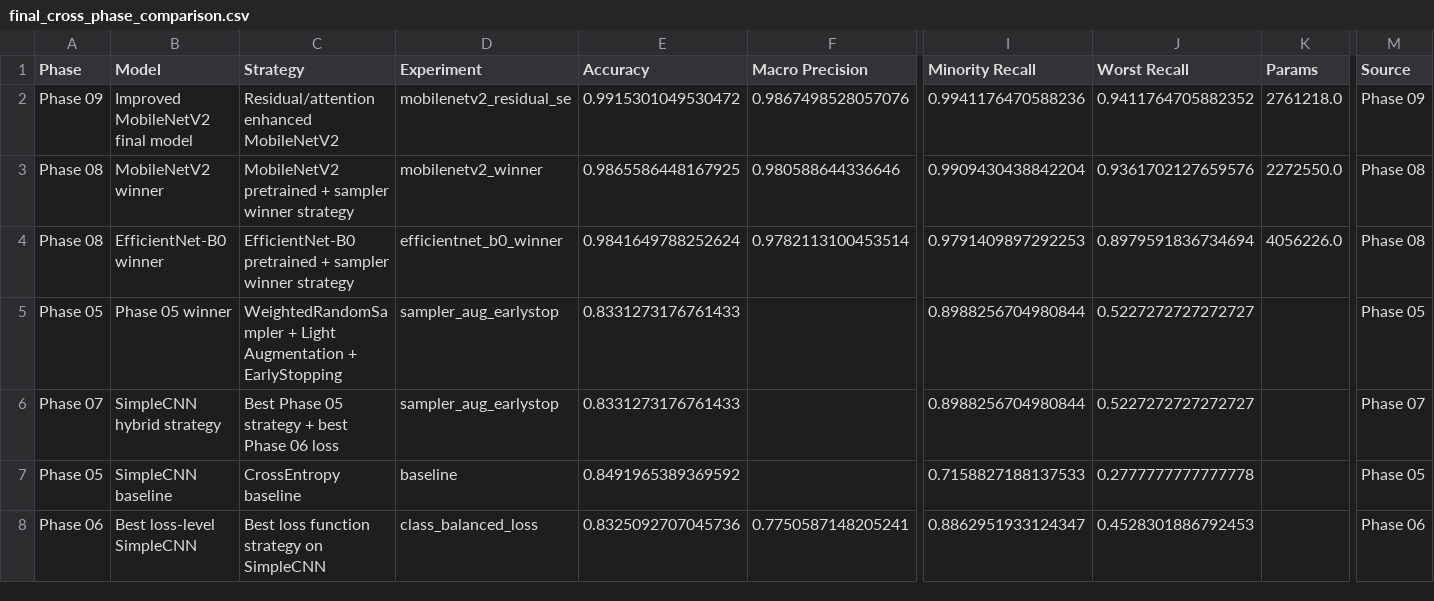
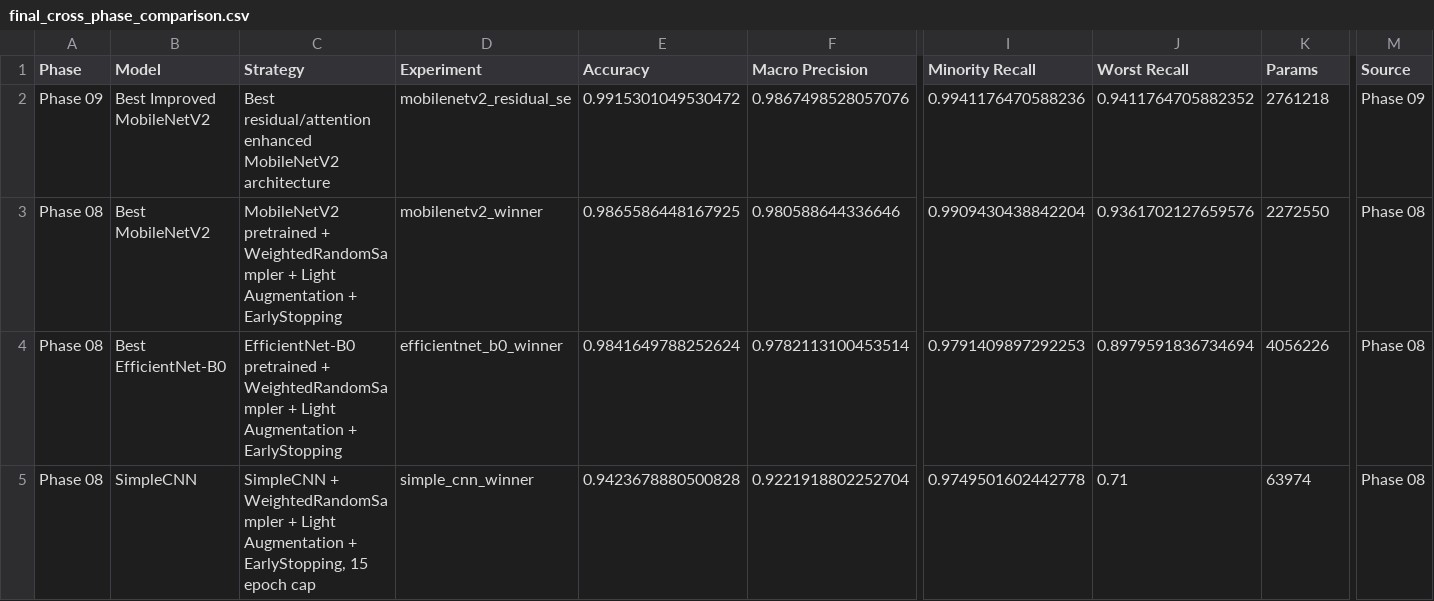
Before and after one commit to nguyenhuynhdt37/plantvillage, a CSV file: results/10_final_research_synthesis/phase_10_final_research_synthesis/final_cross_phase_comparison.csv, drawn as a sheet; only a part is shown, gaps mark what is left out; removed rows and columns are numbered as before the commit, all else as after; rows hold the shown columns only; the diff names each change by its address in the sheet, - before the commit and + after, or states it on an @@ line.

```diff
--- a/results/10_final_research_synthesis/phase_10_final_research_synthesis/final_cross_phase_comparison.csv
+++ b/results/10_final_research_synthesis/phase_10_final_research_synthesis/final_cross_phase_comparison.csv
-B2 (Model): Improved MobileNetV2 final model
+B2 (Model): Best Improved MobileNetV2
-C2 (Strategy): Residual/attention enhanced MobileNetV2
+C2 (Strategy): Best residual/attention enhanced MobileNetV2 architecture
-K2 (Params): 2761218.0
+K2 (Params): 2761218
-B3 (Model): MobileNetV2 winner
+B3 (Model): Best MobileNetV2
-C3 (Strategy): …pretrained + sampler winner strategy
+C3 (Strategy): …pretrained + WeightedRandomSampler + Light Augmentation + EarlyStopping
-K3 (Params): 2272550.0
+K3 (Params): 2272550
-B4 (Model): EfficientNet-B0 winner
+B4 (Model): Best EfficientNet-B0
-C4 (Strategy): …pretrained + sampler winner strategy
+C4 (Strategy): …pretrained + WeightedRandomSampler + Light Augmentation + EarlyStopping
-K4 (Params): 4056226.0
+K4 (Params): 4056226
-row 5: Phase 05 | Phase 05 winner | WeightedRandomSampler + Light Augmentation + EarlyStopping | sampler_aug_earlystop | 0.8331273176761433 |  | 0.8988256704980844 | 0.5227272727272727 |  | Phase 05
-row 6: Phase 07 | SimpleCNN hybrid strategy | Best Phase 05 strategy + best Phase 06 loss | sampler_aug_earlystop | 0.8331273176761433 |  | 0.8988256704980844 | 0.5227272727272727 |  | Phase 07
-row 7: Phase 05 | SimpleCNN baseline | CrossEntropy baseline | baseline | 0.8491965389369592 |  | 0.7158827188137533 | 0.2777777777777778 |  | Phase 05
-row 8: Phase 06 | Best loss-level SimpleCNN | Best loss function strategy on SimpleCNN | class_balanced_loss | 0.8325092707045736 | 0.7750587148205241 | 0.8862951933124347 | 0.4528301886792453 |  | Phase 06
+row 5: Phase 08 | SimpleCNN | SimpleCNN + WeightedRandomSampler + Light Augmentation + EarlyStopping, 15 epoch cap | simple_cnn_winner | 0.9423678880500828 | 0.9221918802252704 | 0.9749501602442778 | 0.71 | 63974 | Phase 08
```
Also changed, not shown: results/10_final_research_synthesis/phase_10_final_research_synthesis/tables/core_scientific_insights.csv, results/10_final_research_synthesis/phase_10_final_research_synthesis/tables/fairness_imbalance_analysis.csv, 17 other files.
